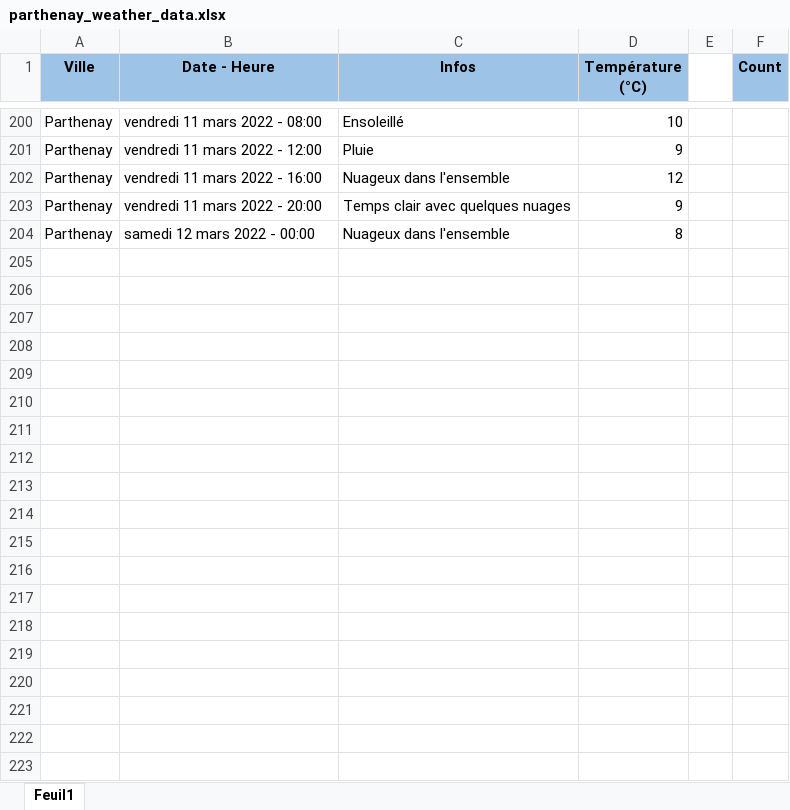
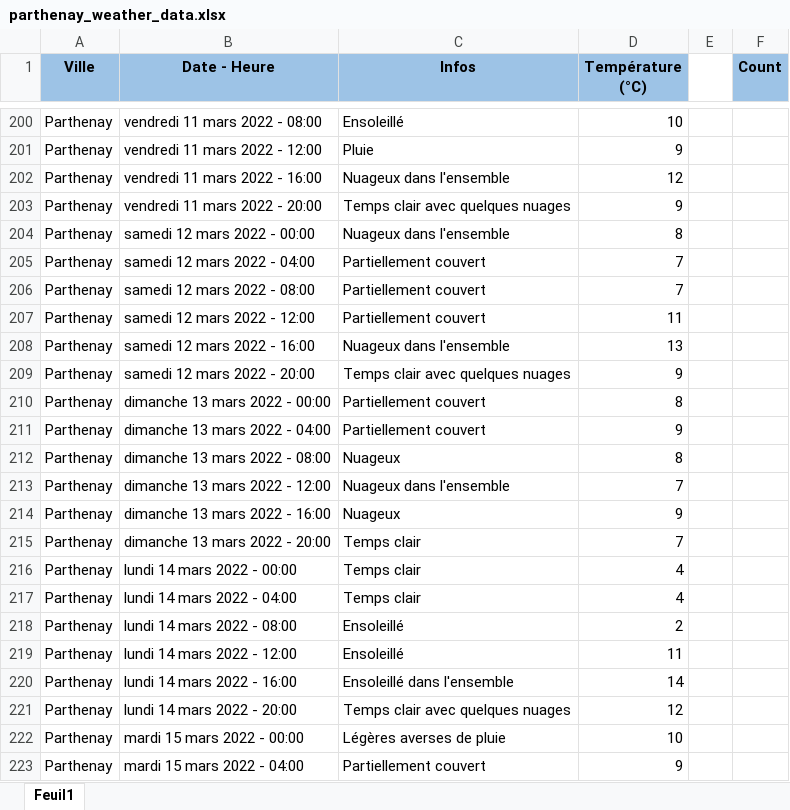
Before and after one commit to GuillaumeM92/La-Bouygue, an Excel workbook: apps/side-apps/weather/parthenay_weather_data.xlsx, sheet Feuil1, drawn as a sheet; only a part is shown, gaps mark what is left out; values as stored, in another font and other column widths than the file's, no borders; the diff covers the shown part only; the diff names each change by its address in the sheet, - before the commit and + after, or states it on an @@ line.

Commit message:
updated weather data

```diff
--- a/apps/side-apps/weather/parthenay_weather_data.xlsx (sheet Feuil1)
+++ b/apps/side-apps/weather/parthenay_weather_data.xlsx (sheet Feuil1)
+row 205: Parthenay | samedi 12 mars 2022 - 04:00 | Partiellement couvert | 7
+row 206: Parthenay | samedi 12 mars 2022 - 08:00 | Partiellement couvert | 7
+row 207: Parthenay | samedi 12 mars 2022 - 12:00 | Partiellement couvert | 11
+row 208: Parthenay | samedi 12 mars 2022 - 16:00 | Nuageux dans l'ensemble | 13
+row 209: Parthenay | samedi 12 mars 2022 - 20:00 | Temps clair avec quelques nuages | 9
+row 210: Parthenay | dimanche 13 mars 2022 - 00:00 | Partiellement couvert | 8
+row 211: Parthenay | dimanche 13 mars 2022 - 04:00 | Partiellement couvert | 9
+row 212: Parthenay | dimanche 13 mars 2022 - 08:00 | Nuageux | 8
+row 213: Parthenay | dimanche 13 mars 2022 - 12:00 | Nuageux dans l'ensemble | 7
+row 214: Parthenay | dimanche 13 mars 2022 - 16:00 | Nuageux | 9
+row 215: Parthenay | dimanche 13 mars 2022 - 20:00 | Temps clair | 7
+row 216: Parthenay | lundi 14 mars 2022 - 00:00 | Temps clair | 4
+row 217: Parthenay | lundi 14 mars 2022 - 04:00 | Temps clair | 4
+row 218: Parthenay | lundi 14 mars 2022 - 08:00 | Ensoleillé | 2
+row 219: Parthenay | lundi 14 mars 2022 - 12:00 | Ensoleillé | 11
+row 220: Parthenay | lundi 14 mars 2022 - 16:00 | Ensoleillé dans l'ensemble | 14
+row 221: Parthenay | lundi 14 mars 2022 - 20:00 | Temps clair avec quelques nuages | 12
+row 222: Parthenay | mardi 15 mars 2022 - 00:00 | Légères averses de pluie | 10
+row 223: Parthenay | mardi 15 mars 2022 - 04:00 | Partiellement couvert | 9
```
Also changed, not shown: 23 added rows and 1 edited cell elsewhere in this sheet.
